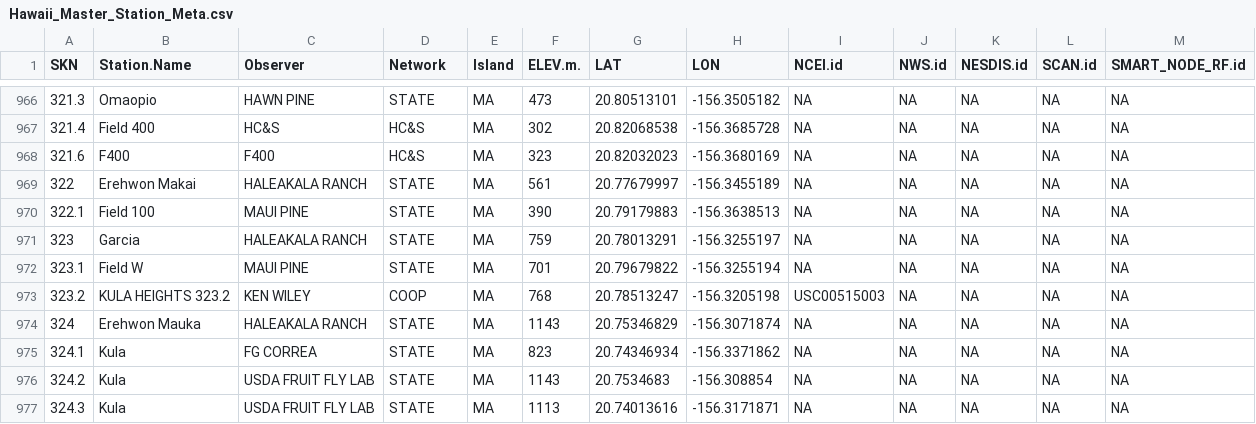
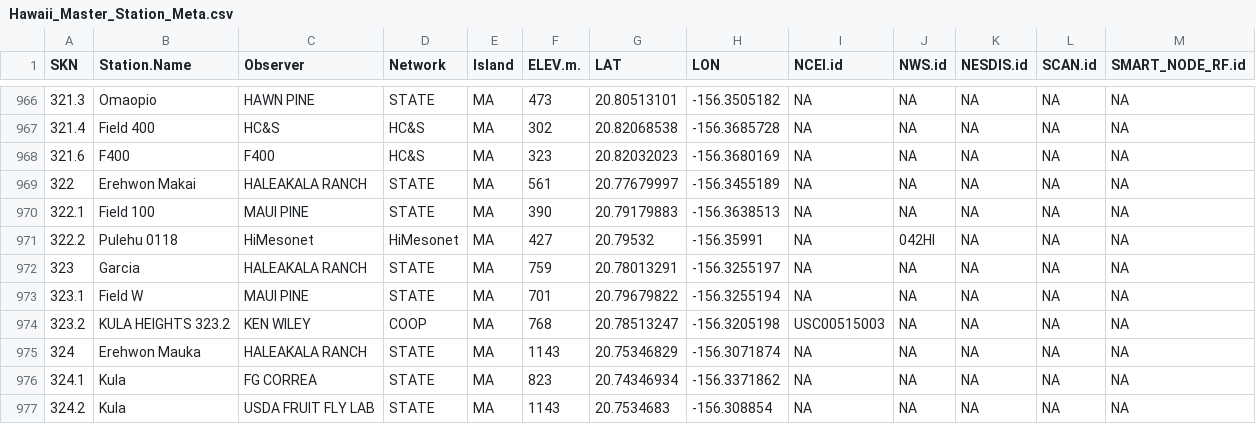
Before and after one commit to ikewai/hawaii_wx_station_mgmt_container, a CSV file: Hawaii_Master_Station_Meta.csv, drawn as a sheet; only a part is shown, gaps mark what is left out; the shorter side is filled out with more unchanged rows.

Commit message:
add 118_Pulehu
add new HiMesonet station 118 Pulehu with SKN & NWSid

```diff
--- a/Hawaii_Master_Station_Meta.csv
+++ b/Hawaii_Master_Station_Meta.csv
@@ -970,2 +970,3 @@
 322.1,"Field 100","MAUI PINE","STATE","MA",390,20.79179883,-156.3638513,NA,NA,NA,NA,NA
+322.2,"Pulehu 0118","HiMesonet","HiMesonet","MA",427,20.79532,-156.35991,NA,"042HI",NA,NA,NA
 323,"Garcia","HALEAKALA RANCH","STATE","MA",759,20.78013291,-156.3255197,NA,NA,NA,NA,NA
```
